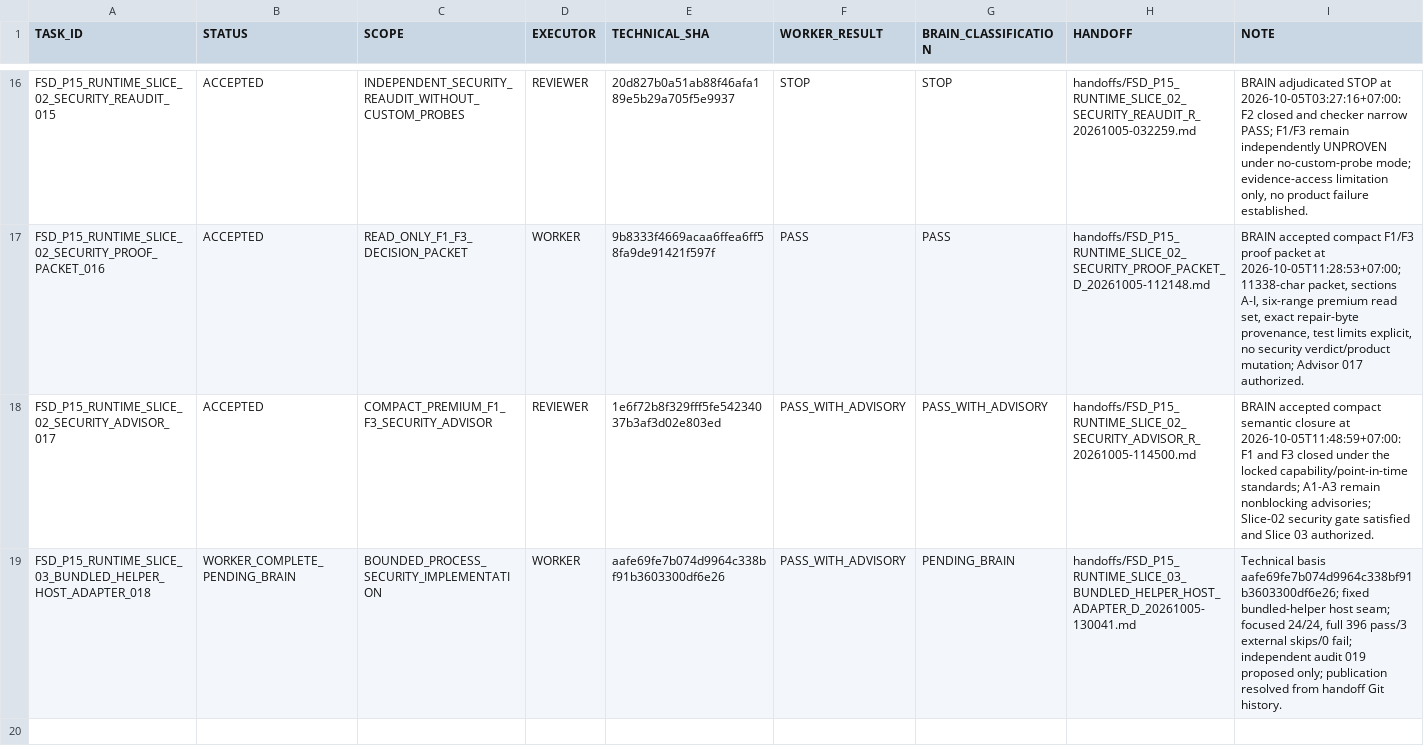
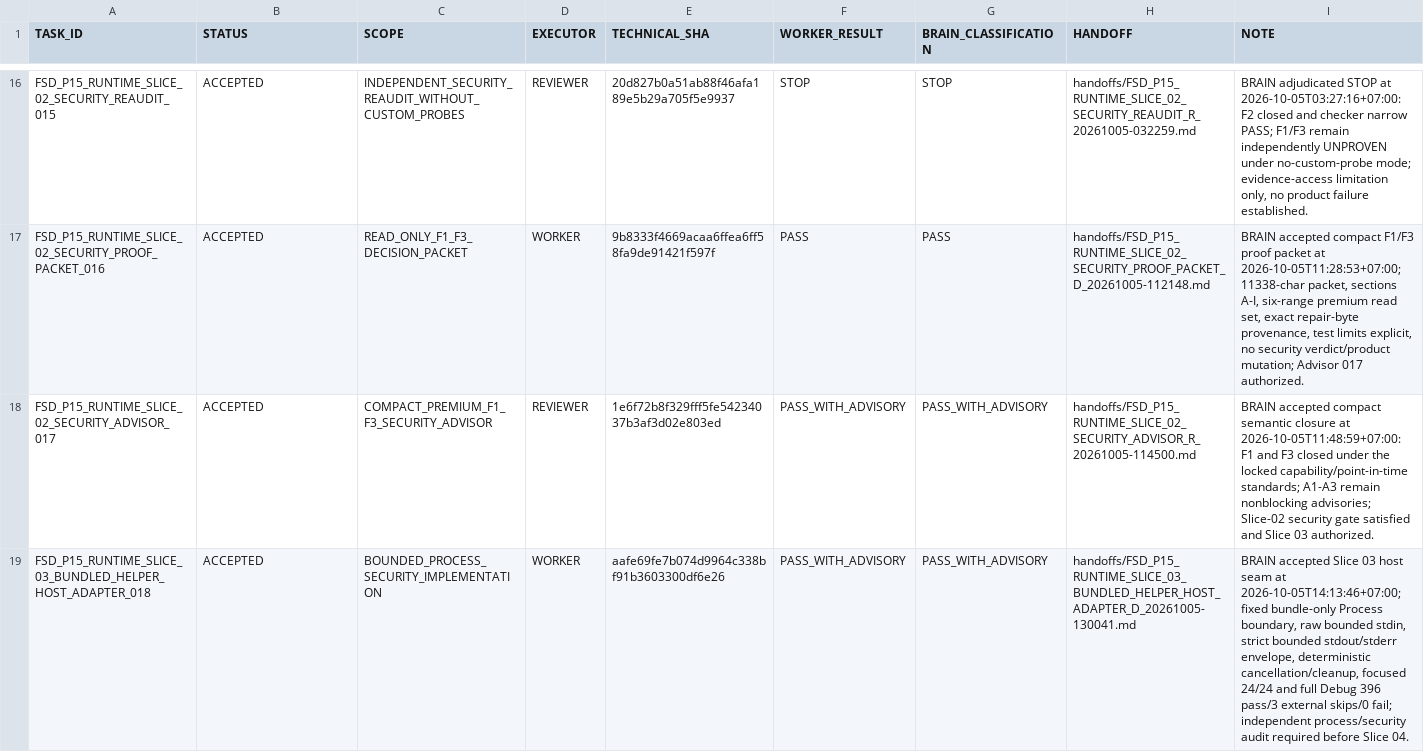
Before and after one commit to cenvu/FSD, a TSV file: STATE/TASK_LEDGER.tsv, drawn as a sheet; only a part is shown, gaps mark what is left out.

Commit message:
brain: accept Slice 03 host seam and authorize process audit

```diff
--- a/STATE/TASK_LEDGER.tsv
+++ b/STATE/TASK_LEDGER.tsv
@@ -18,2 +18,2 @@ FSD_P15_RUNTIME_SLICE_02_SECURITY_PROOF_PACKET_016	ACCEPTED	READ_ONLY_F1_F3_DECI
 FSD_P15_RUNTIME_SLICE_02_SECURITY_ADVISOR_017	ACCEPTED	COMPACT_PREMIUM_F1_F3_SECURITY_ADVISOR	REVIEWER	1e6f72b8f329fff5fe54234037b3af3d02e803ed	PASS_WITH_ADVISORY	PASS_WITH_ADVISORY	handoffs/FSD_P15_RUNTIME_SLICE_02_SECURITY_ADVISOR_R_20261005-114500.md	BRAIN accepted compact semantic closure at 2026-10-05T11:48:59+07:00: F1 and F3 closed under the locked capability/point-in-time standards; A1-A3 remain nonblocking advisories; Slice-02 security gate satisfied and Slice 03 authorized.
-FSD_P15_RUNTIME_SLICE_03_BUNDLED_HELPER_HOST_ADAPTER_018	WORKER_COMPLETE_PENDING_BRAIN	BOUNDED_PROCESS_SECURITY_IMPLEMENTATION	WORKER	aafe69fe7b074d9964c338bf91b3603300df6e26	PASS_WITH_ADVISORY	PENDING_BRAIN	handoffs/FSD_P15_RUNTIME_SLICE_03_BUNDLED_HELPER_HOST_ADAPTER_D_20261005-130041.md	Technical basis aafe69fe7b074d9964c338bf91b3603300df6e26; fixed bundled-helper host seam; focused 24/24, full 396 pass/3 external skips/0 fail; independent audit 019 proposed only; publication resolved from handoff Git history.
+FSD_P15_RUNTIME_SLICE_03_BUNDLED_HELPER_HOST_ADAPTER_018	ACCEPTED	BOUNDED_PROCESS_SECURITY_IMPLEMENTATION	WORKER	aafe69fe7b074d9964c338bf91b3603300df6e26	PASS_WITH_ADVISORY	PASS_WITH_ADVISORY	handoffs/FSD_P15_RUNTIME_SLICE_03_BUNDLED_HELPER_HOST_ADAPTER_D_20261005-130041.md	BRAIN accepted Slice 03 host seam at 2026-10-05T14:13:46+07:00; fixed bundle-only Process boundary, raw bounded stdin, strict bounded stdout/stderr envelope, deterministic cancellation/cleanup, focused 24/24 and full Debug 396 pass/3 external skips/0 fail; independent process/security audit required before Slice 04.
```
Also changed, not shown: 2 other files.
